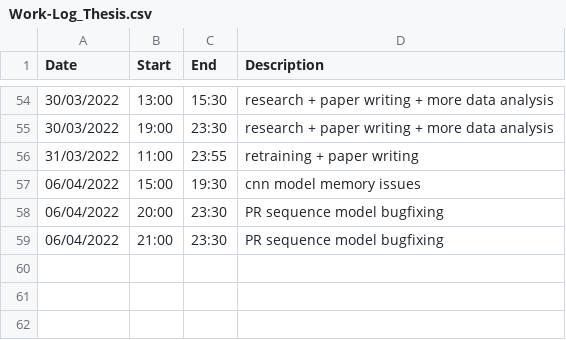
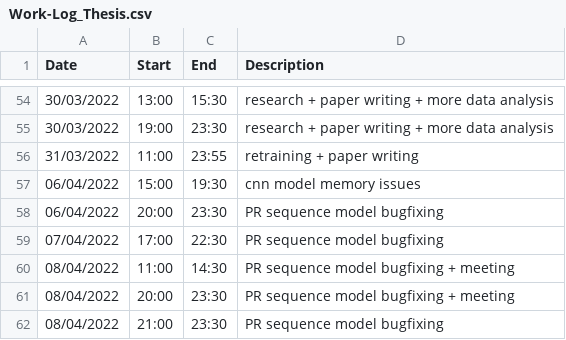
Before and after one commit to lancedw/3D-state-prediction-for-surface-vessels-using-IMU-data-and-images, a CSV file: Work-Log_Thesis.csv, drawn as a sheet; only a part is shown, gaps mark what is left out.

Commit message:
Update Work-Log_Thesis.csv

```diff
--- a/Work-Log_Thesis.csv
+++ b/Work-Log_Thesis.csv
@@ -58,2 +58,5 @@ Date,Start,End,Description
 06/04/2022,20:00,23:30,PR sequence model bugfixing
-06/04/2022,21:00,23:30,PR sequence model bugfixing
+07/04/2022,17:00,22:30,PR sequence model bugfixing
+08/04/2022,11:00,14:30,PR sequence model bugfixing + meeting
+08/04/2022,20:00,23:30,PR sequence model bugfixing + meeting
+08/04/2022,21:00,23:30,PR sequence model bugfixing
```
